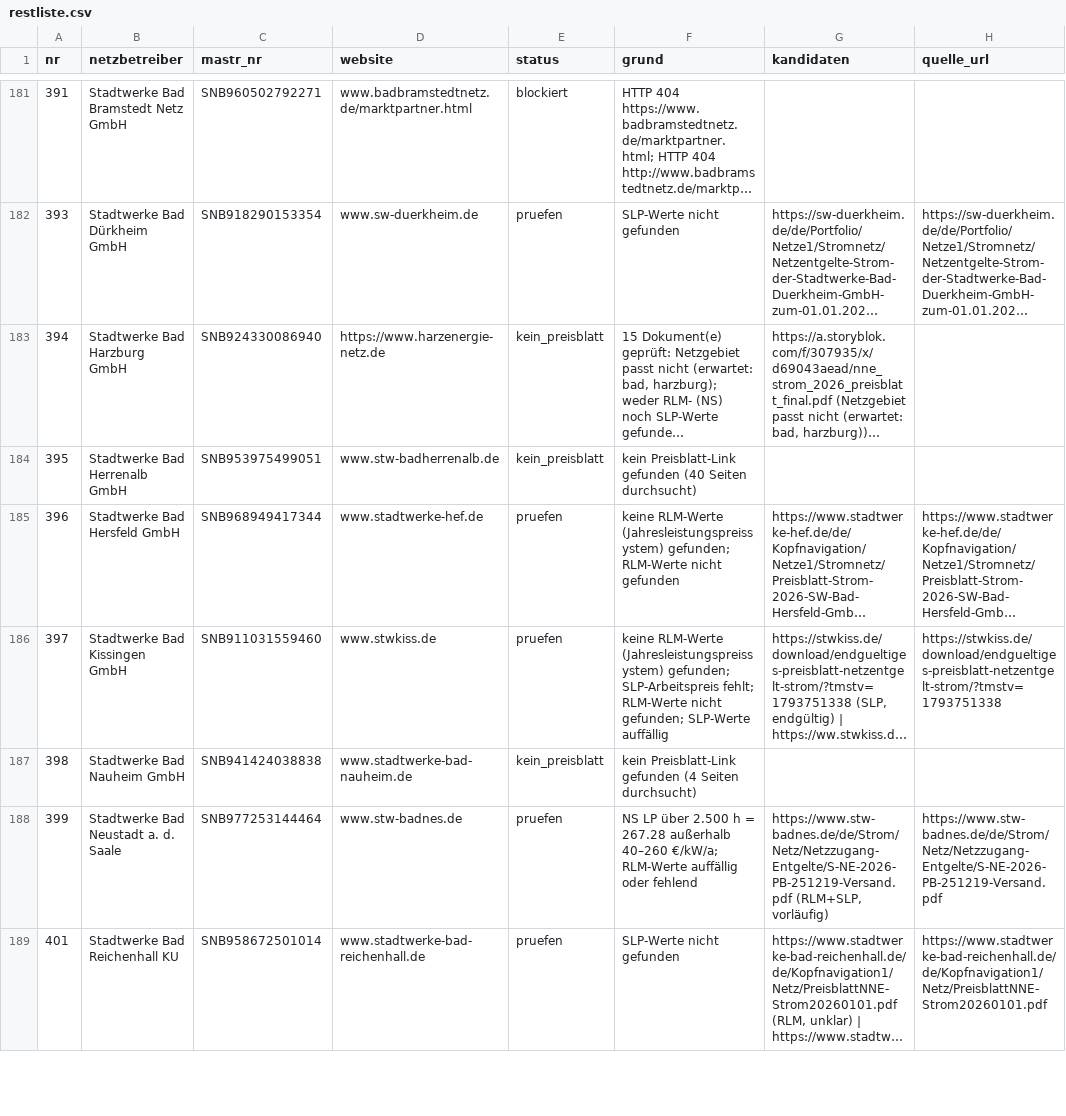
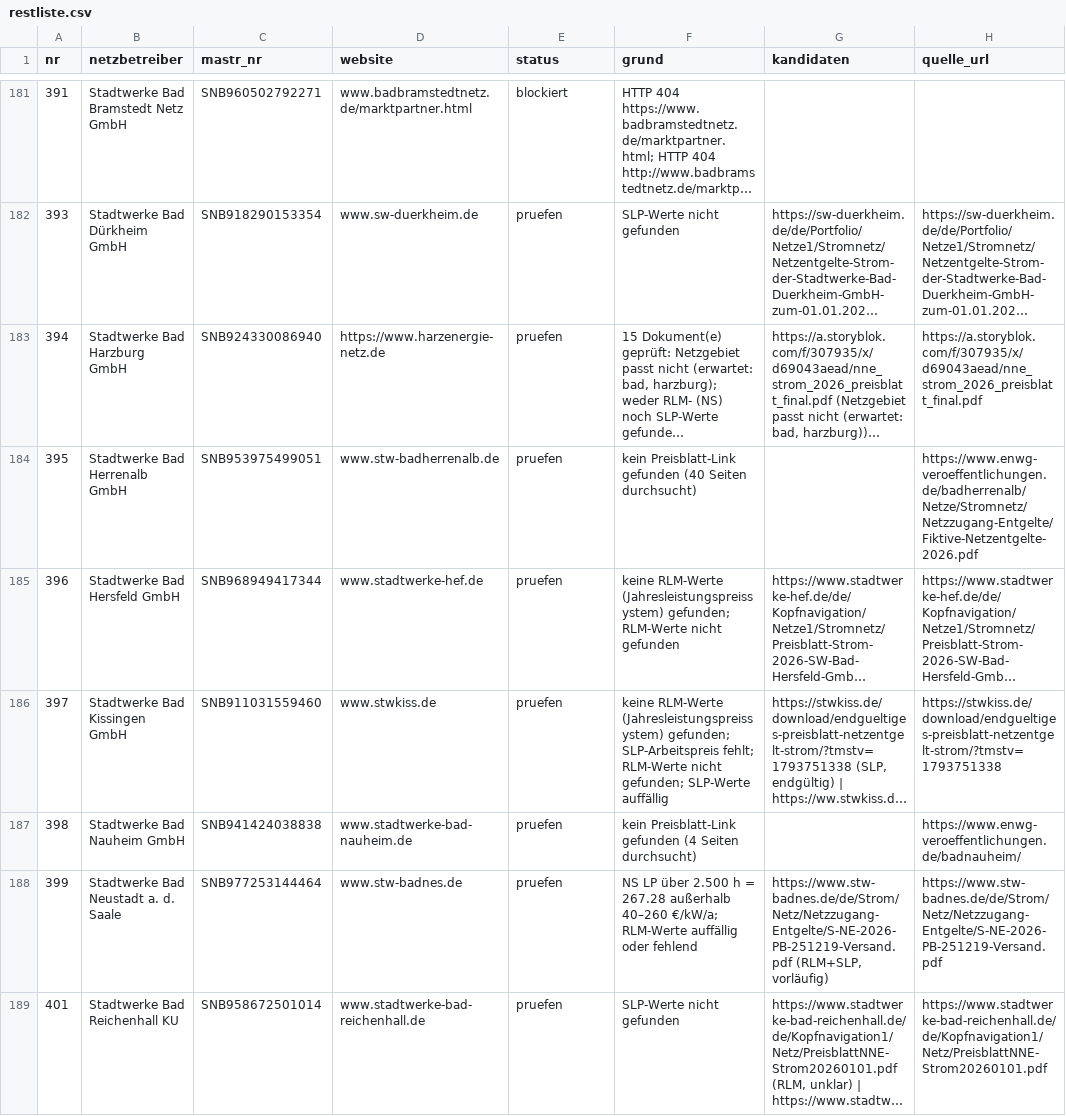
Before and after one commit to buelentd/netzentgelte-strom, a CSV file: ergebnis/restliste.csv, drawn as a sheet; only a part is shown, gaps mark what is left out; long unchanged cells end in …; the diff covers the shown part only; the diff names each change by its address in the sheet, - before the commit and + after, or states it on an @@ line.

```diff
--- a/ergebnis/restliste.csv
+++ b/ergebnis/restliste.csv
-E183:E184 (status): kein_preisblatt
+E183:E184 (status): pruefen
-H183 (quelle_url): (empty)
+H183 (quelle_url): https://a.storyblok.com/f/307935/x/d69043aead/nne_strom_2026_preisblatt_final.pdf
-H184 (quelle_url): (empty)
+H184 (quelle_url): https://www.enwg-veroeffentlichungen.de/badherrenalb/Netze/Stromnetz/Netzzugang-Entgelte/Fiktive-Netzentgelte-2026.pdf
-E187 (status): kein_preisblatt
+E187 (status): pruefen
-H187 (quelle_url): (empty)
+H187 (quelle_url): https://www.enwg-veroeffentlichungen.de/badnauheim/
```
Also changed, not shown: 148 edited cells elsewhere in this file, ergebnis/gefunden.csv, 3 other files.
